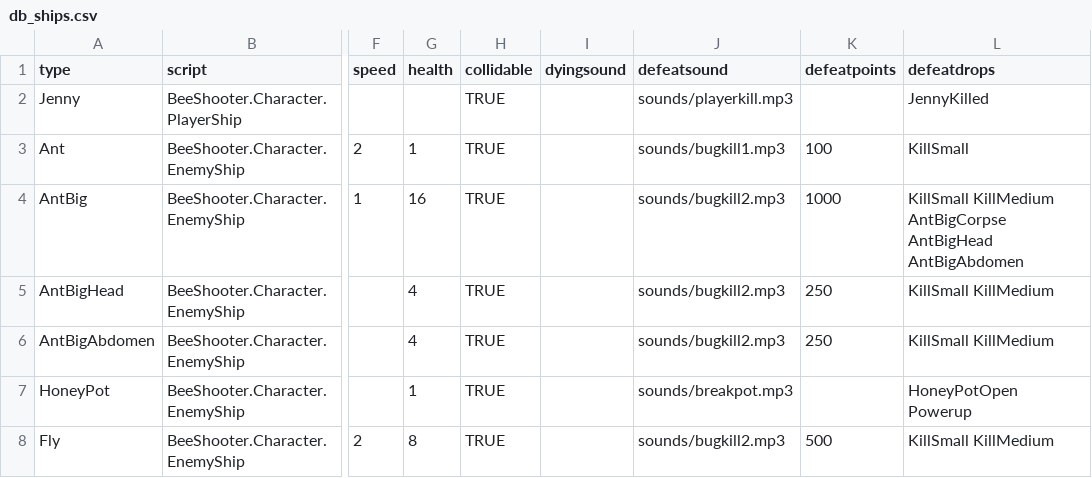
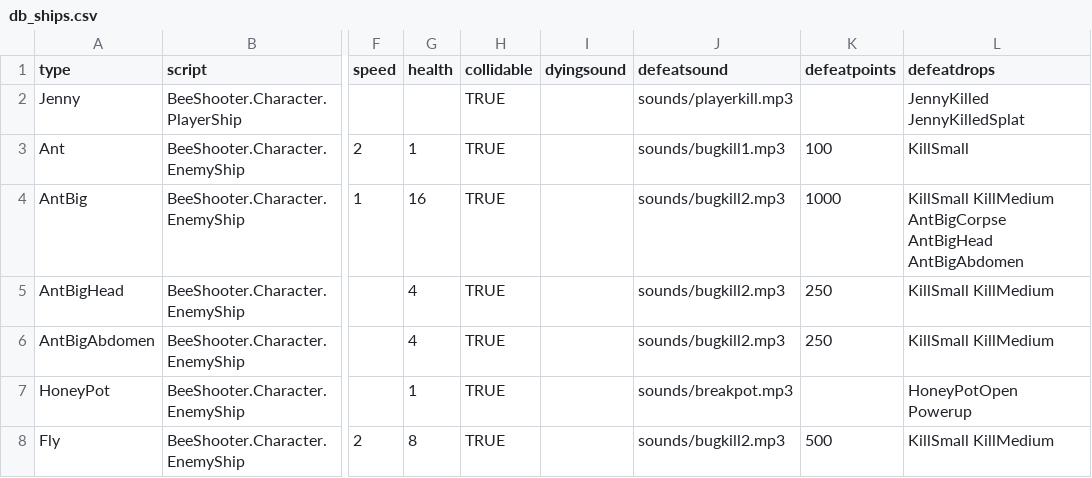
Before and after one commit to IoriBranford/beeshooter, a CSV file: data/db_ships.csv, drawn as a sheet; only a part is shown, gaps mark what is left out; the diff names each change by its address in the sheet, - before the commit and + after, or states it on an @@ line.

Commit message:
Use additional player death splatter.

```diff
--- a/data/db_ships.csv
+++ b/data/db_ships.csv
-L2 (defeatdrops): JennyKilled
+L2 (defeatdrops): JennyKilled JennyKilledSplat
```
Also changed, not shown: 1 other file.
